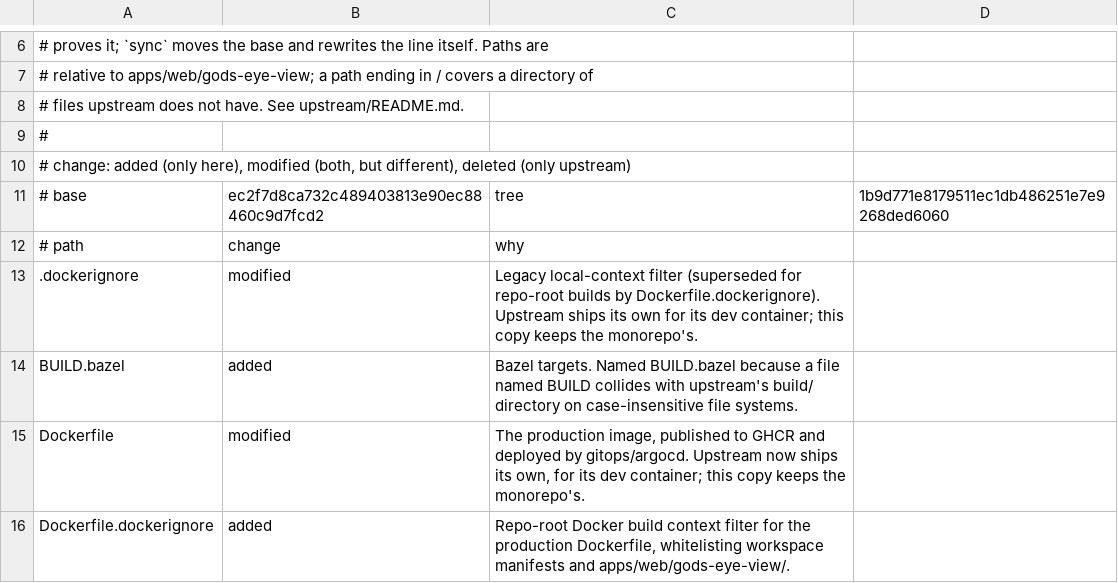
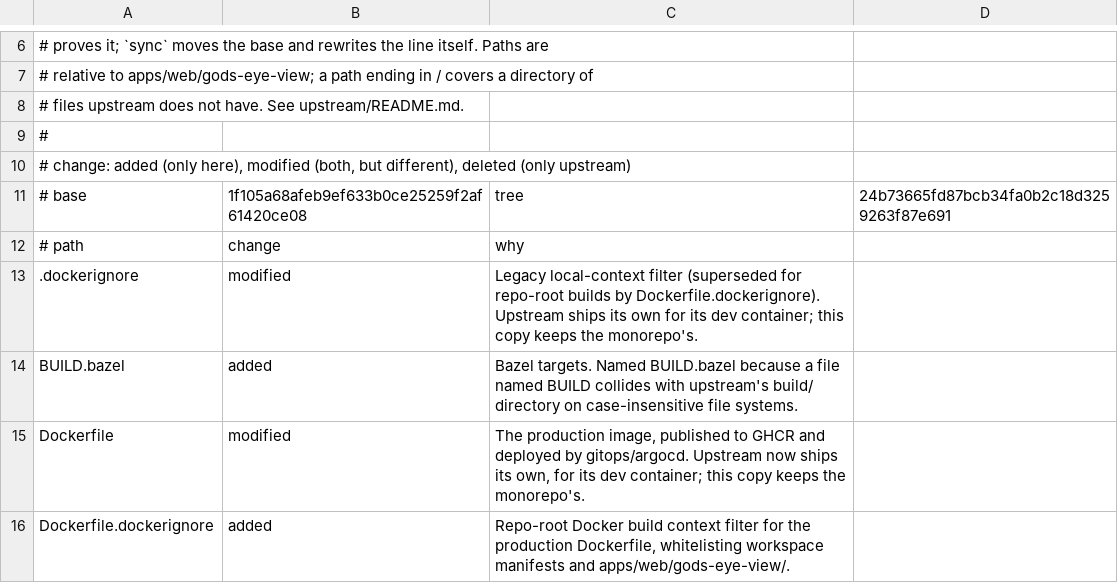
Before and after one commit to VitruvianSoftware/vitruvian-core, a TSV file: apps/web/gods-eye-view/upstream/local-changes.tsv, drawn as a sheet; only a part is shown, gaps mark what is left out.

```diff
--- a/apps/web/gods-eye-view/upstream/local-changes.tsv
+++ b/apps/web/gods-eye-view/upstream/local-changes.tsv
@@ -10,3 +10,3 @@
 # change: added (only here), modified (both, but different), deleted (only upstream)
-# base	ec2f7d8ca732c489403813e90ec88460c9d7fcd2	tree	1b9d771e8179511ec1db486251e7e9268ded6060
+# base	1f105a68afeb9ef633b0ce25259f2af61420ce08	tree	24b73665fd87bcb34fa0b2c18d3259263f87e691
 # path	change	why
```
Also changed, not shown: 31 other files.
